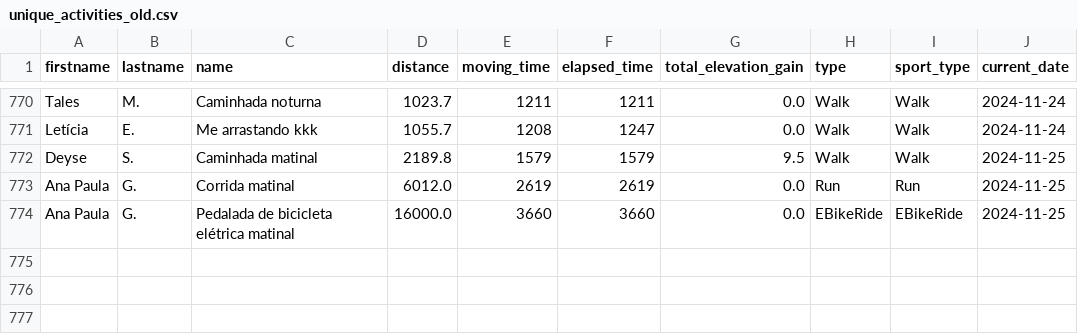
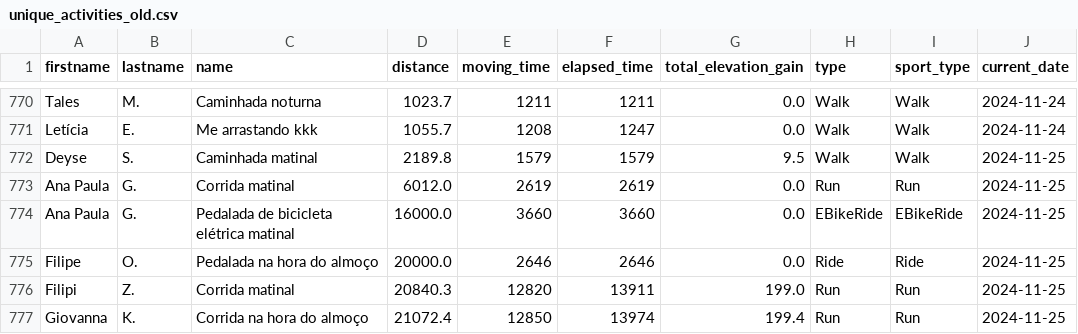
Before and after one commit to test7373/python-strava-champion, a CSV file: unique_activities_old.csv, drawn as a sheet; only a part is shown, gaps mark what is left out.

```diff
--- a/unique_activities_old.csv
+++ b/unique_activities_old.csv
@@ -774 +774,4 @@ Ana Paula,G.,Corrida matinal,6012.0,2619,2619,0.0,Run,Run,2024-11-25
 Ana Paula,G.,Pedalada de bicicleta elétrica matinal,16000.0,3660,3660,0.0,EBikeRide,EBikeRide,2024-11-25
+Filipe,O.,Pedalada na hora do almoço,20000.0,2646,2646,0.0,Ride,Ride,2024-11-25
+Filipi,Z.,Corrida matinal,20840.3,12820,13911,199.0,Run,Run,2024-11-25
+Giovanna,K.,Corrida na hora do almoço,21072.4,12850,13974,199.4,Run,Run,2024-11-25
```
Also changed, not shown: participant_scores_with_details.csv, unique_activities.csv, 1 other file.
